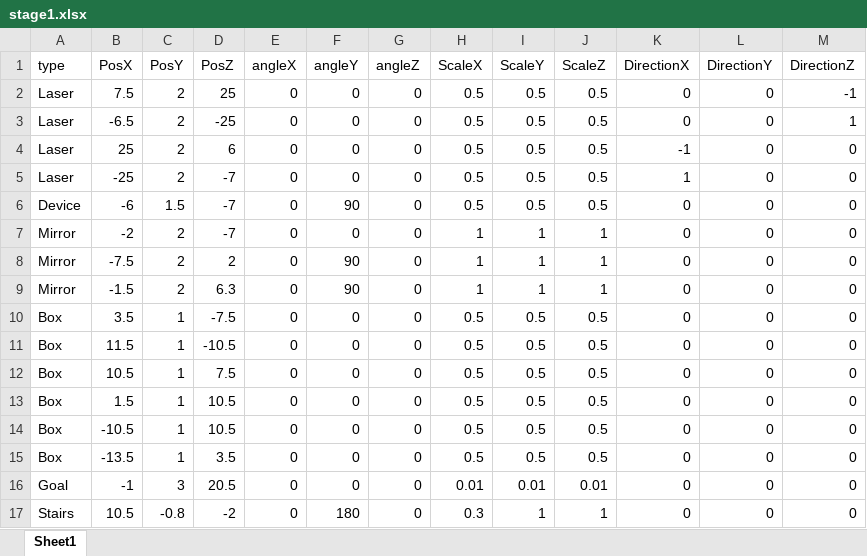
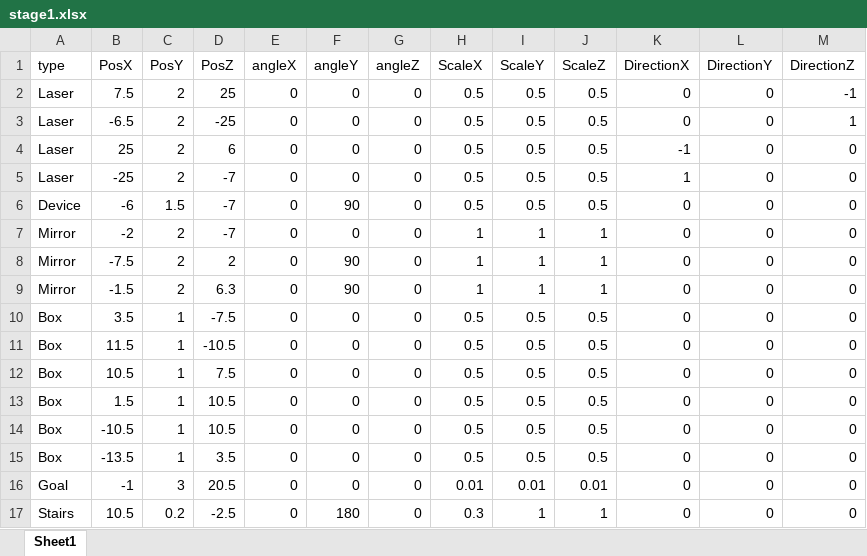
Before and after one commit to dondondokodon/2TeamProject1, an Excel workbook: Data/Excel/stage1.xlsx, sheet Sheet1, drawn as a sheet; values as stored, in another font and other column widths than the file's, no borders; the diff names each change by its address in the sheet, - before the commit and + after, or states it on an @@ line.

```diff
--- a/Data/Excel/stage1.xlsx (sheet Sheet1)
+++ b/Data/Excel/stage1.xlsx (sheet Sheet1)
-C17 (PosY): -0.8
+C17 (PosY): 0.2
-D17 (PosZ): -2
+D17 (PosZ): -2.5
```
Also changed, not shown: 6 other files.
